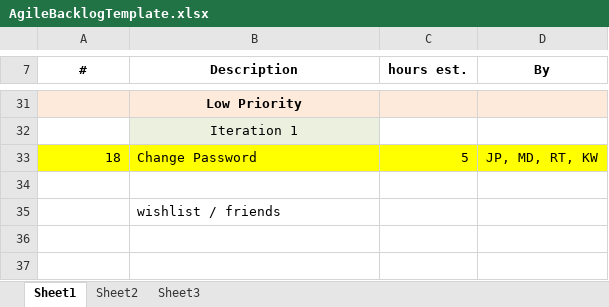
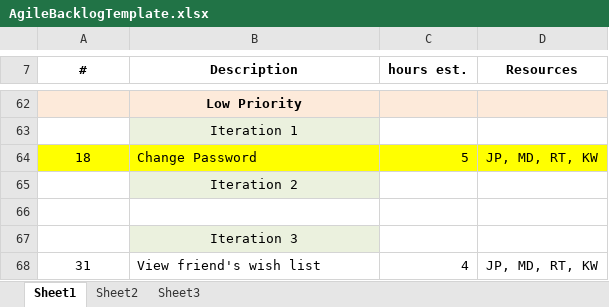
Before and after one commit to RTremain/Grey-Cube-Development, an Excel workbook: Documentation/AgileBacklogTemplate.xlsx, sheet Sheet1, drawn as a sheet; only a part is shown, gaps mark what is left out; values as stored, in another font and other column widths than the file's, no borders; addresses are those after the commit; the diff covers the shown part only; the diff names each change by its address in the sheet, - before the commit and + after, or states it on an @@ line.

```diff
--- a/Documentation/AgileBacklogTemplate.xlsx (sheet Sheet1)
+++ b/Documentation/AgileBacklogTemplate.xlsx (sheet Sheet1)
-D7: By
+D7: Resources
-A64 alignment: right
+A64 alignment: center
+row 65:  | Iteration 2
-B67 (Description): wishlist / friends
+B67 (Description): Iteration 3
@@ B67 fill: none → #EBF1DE, alignment: left → center @@
+row 68: 31 | View friend's wish list | 4 | JP, MD, RT, KW
```
Also changed, not shown: 32 added rows, 1 removed row, 16 edited cells and cell formats elsewhere in this sheet, Documentation/Event table.xlsx, 2 other files.
